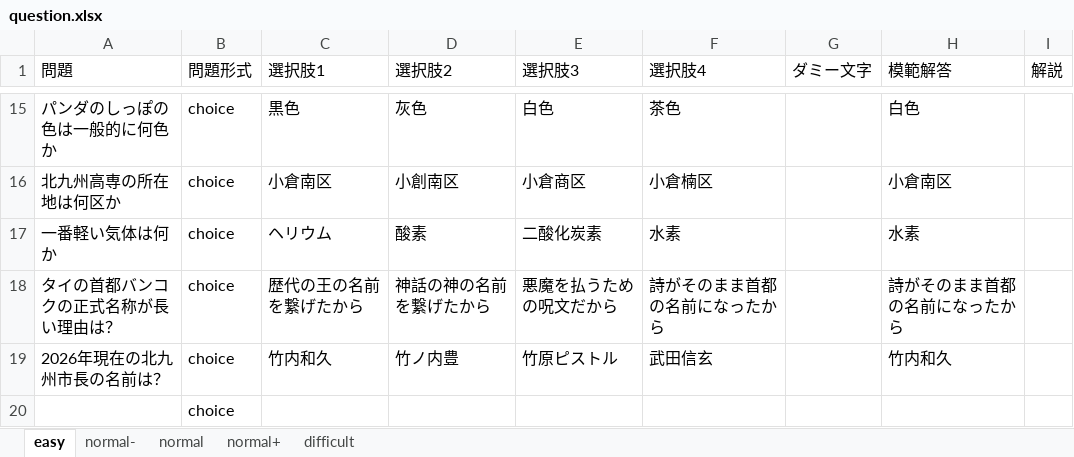
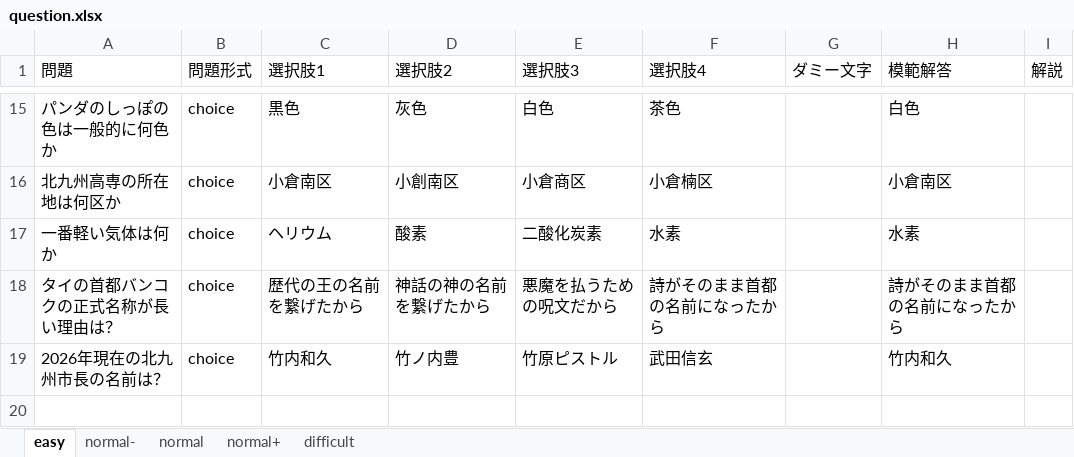
Before and after one commit to csryo25k/quizz-app, an Excel workbook: questions/question.xlsx, sheet easy, drawn as a sheet; only a part is shown, gaps mark what is left out; values as stored, in another font and other column widths than the file's, no borders; the diff names each change by its address in the sheet, - before the commit and + after, or states it on an @@ line.

```diff
--- a/questions/question.xlsx (sheet easy)
+++ b/questions/question.xlsx (sheet easy)
-row 20:  | choice
```
Also changed, not shown: sheet normal, sheet normal+, sheet normal-, sheet difficult, 1 other file.
